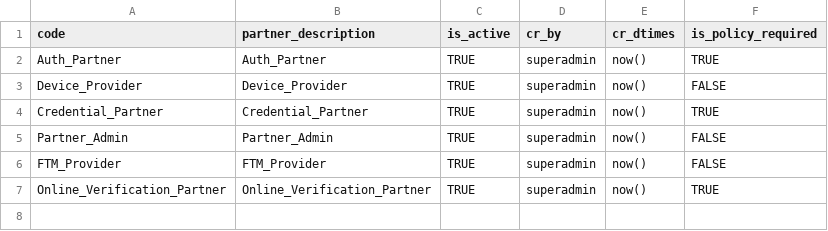
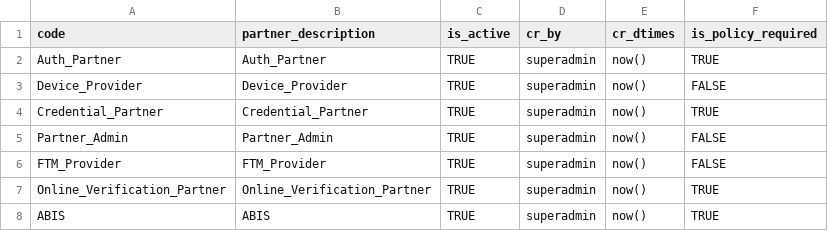
Before and after one commit to mosip/partner-management-services, a CSV file: db_scripts/mosip_pms/dml/pms-partner_type.csv, drawn as a sheet.

Commit message:
ABIS partner type has been added

```diff
--- a/db_scripts/mosip_pms/dml/pms-partner_type.csv
+++ b/db_scripts/mosip_pms/dml/pms-partner_type.csv
@@ -7 +7,2 @@ FTM_Provider,FTM_Provider,TRUE,superadmin,now(),FALSE
 Online_Verification_Partner,Online_Verification_Partner,TRUE,superadmin,now(),TRUE
+ABIS,ABIS,TRUE,superadmin,now(),TRUE
```
